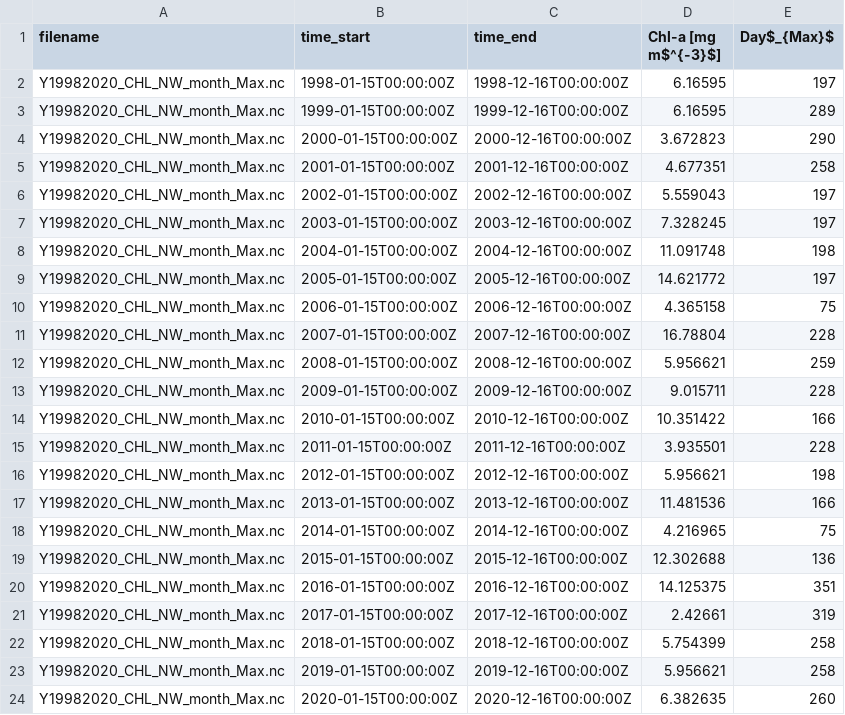
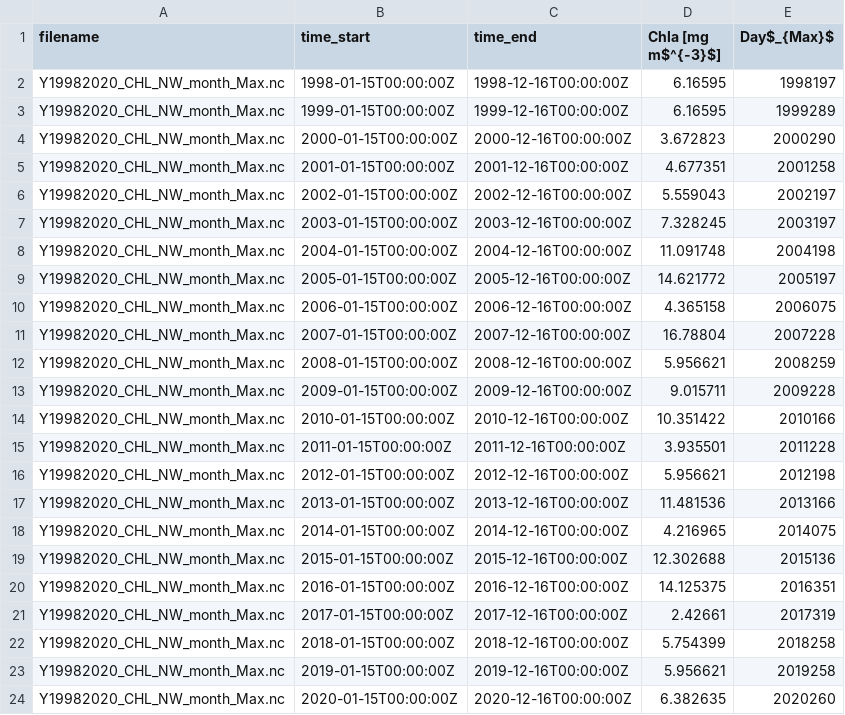
Before and after one commit to npec/5th-NOWPAP-Training-Course-on-Remote-Sensing-Data-Analysis, a CSV file: 03.Time-series-analysis/data/YOC/annual_max_1998_2020.csv, drawn as a sheet.

```diff
--- a/03.Time-series-analysis/data/YOC/annual_max_1998_2020.csv
+++ b/03.Time-series-analysis/data/YOC/annual_max_1998_2020.csv
@@ -1,24 +1,24 @@
-filename,time_start,time_end,Chl-a [mg m$^{-3}$],Day$_{Max}$
-Y19982020_CHL_NW_month_Max.nc,1998-01-15T00:00:00Z,1998-12-16T00:00:00Z,6.16595,197
-Y19982020_CHL_NW_month_Max.nc,1999-01-15T00:00:00Z,1999-12-16T00:00:00Z,6.16595,289
-Y19982020_CHL_NW_month_Max.nc,2000-01-15T00:00:00Z,2000-12-16T00:00:00Z,3.672823,290
-Y19982020_CHL_NW_month_Max.nc,2001-01-15T00:00:00Z,2001-12-16T00:00:00Z,4.677351,258
-Y19982020_CHL_NW_month_Max.nc,2002-01-15T00:00:00Z,2002-12-16T00:00:00Z,5.559043,197
-Y19982020_CHL_NW_month_Max.nc,2003-01-15T00:00:00Z,2003-12-16T00:00:00Z,7.328245,197
-Y19982020_CHL_NW_month_Max.nc,2004-01-15T00:00:00Z,2004-12-16T00:00:00Z,11.091748,198
-Y19982020_CHL_NW_month_Max.nc,2005-01-15T00:00:00Z,2005-12-16T00:00:00Z,14.621772,197
-Y19982020_CHL_NW_month_Max.nc,2006-01-15T00:00:00Z,2006-12-16T00:00:00Z,4.365158,75
-Y19982020_CHL_NW_month_Max.nc,2007-01-15T00:00:00Z,2007-12-16T00:00:00Z,16.78804,228
-Y19982020_CHL_NW_month_Max.nc,2008-01-15T00:00:00Z,2008-12-16T00:00:00Z,5.956621,259
-Y19982020_CHL_NW_month_Max.nc,2009-01-15T00:00:00Z,2009-12-16T00:00:00Z,9.015711,228
-Y19982020_CHL_NW_month_Max.nc,2010-01-15T00:00:00Z,2010-12-16T00:00:00Z,10.351422,166
-Y19982020_CHL_NW_month_Max.nc,2011-01-15T00:00:00Z,2011-12-16T00:00:00Z,3.935501,228
-Y19982020_CHL_NW_month_Max.nc,2012-01-15T00:00:00Z,2012-12-16T00:00:00Z,5.956621,198
-Y19982020_CHL_NW_month_Max.nc,2013-01-15T00:00:00Z,2013-12-16T00:00:00Z,11.481536,166
-Y19982020_CHL_NW_month_Max.nc,2014-01-15T00:00:00Z,2014-12-16T00:00:00Z,4.216965,75
-Y19982020_CHL_NW_month_Max.nc,2015-01-15T00:00:00Z,2015-12-16T00:00:00Z,12.302688,136
-Y19982020_CHL_NW_month_Max.nc,2016-01-15T00:00:00Z,2016-12-16T00:00:00Z,14.125375,351
-Y19982020_CHL_NW_month_Max.nc,2017-01-15T00:00:00Z,2017-12-16T00:00:00Z,2.42661,319
-Y19982020_CHL_NW_month_Max.nc,2018-01-15T00:00:00Z,2018-12-16T00:00:00Z,5.754399,258
-Y19982020_CHL_NW_month_Max.nc,2019-01-15T00:00:00Z,2019-12-16T00:00:00Z,5.956621,258
-Y19982020_CHL_NW_month_Max.nc,2020-01-15T00:00:00Z,2020-12-16T00:00:00Z,6.382635,260
+filename,time_start,time_end,Chla [mg m$^{-3}$],Day$_{Max}$
+Y19982020_CHL_NW_month_Max.nc,1998-01-15T00:00:00Z,1998-12-16T00:00:00Z,6.16595,1998197
+Y19982020_CHL_NW_month_Max.nc,1999-01-15T00:00:00Z,1999-12-16T00:00:00Z,6.16595,1999289
+Y19982020_CHL_NW_month_Max.nc,2000-01-15T00:00:00Z,2000-12-16T00:00:00Z,3.672823,2000290
+Y19982020_CHL_NW_month_Max.nc,2001-01-15T00:00:00Z,2001-12-16T00:00:00Z,4.677351,2001258
+Y19982020_CHL_NW_month_Max.nc,2002-01-15T00:00:00Z,2002-12-16T00:00:00Z,5.559043,2002197
+Y19982020_CHL_NW_month_Max.nc,2003-01-15T00:00:00Z,2003-12-16T00:00:00Z,7.328245,2003197
+Y19982020_CHL_NW_month_Max.nc,2004-01-15T00:00:00Z,2004-12-16T00:00:00Z,11.091748,2004198
+Y19982020_CHL_NW_month_Max.nc,2005-01-15T00:00:00Z,2005-12-16T00:00:00Z,14.621772,2005197
+Y19982020_CHL_NW_month_Max.nc,2006-01-15T00:00:00Z,2006-12-16T00:00:00Z,4.365158,2006075
+Y19982020_CHL_NW_month_Max.nc,2007-01-15T00:00:00Z,2007-12-16T00:00:00Z,16.78804,2007228
+Y19982020_CHL_NW_month_Max.nc,2008-01-15T00:00:00Z,2008-12-16T00:00:00Z,5.956621,2008259
+Y19982020_CHL_NW_month_Max.nc,2009-01-15T00:00:00Z,2009-12-16T00:00:00Z,9.015711,2009228
+Y19982020_CHL_NW_month_Max.nc,2010-01-15T00:00:00Z,2010-12-16T00:00:00Z,10.351422,2010166
+Y19982020_CHL_NW_month_Max.nc,2011-01-15T00:00:00Z,2011-12-16T00:00:00Z,3.935501,2011228
+Y19982020_CHL_NW_month_Max.nc,2012-01-15T00:00:00Z,2012-12-16T00:00:00Z,5.956621,2012198
+Y19982020_CHL_NW_month_Max.nc,2013-01-15T00:00:00Z,2013-12-16T00:00:00Z,11.481536,2013166
+Y19982020_CHL_NW_month_Max.nc,2014-01-15T00:00:00Z,2014-12-16T00:00:00Z,4.216965,2014075
+Y19982020_CHL_NW_month_Max.nc,2015-01-15T00:00:00Z,2015-12-16T00:00:00Z,12.302688,2015136
+Y19982020_CHL_NW_month_Max.nc,2016-01-15T00:00:00Z,2016-12-16T00:00:00Z,14.125375,2016351
+Y19982020_CHL_NW_month_Max.nc,2017-01-15T00:00:00Z,2017-12-16T00:00:00Z,2.42661,2017319
+Y19982020_CHL_NW_month_Max.nc,2018-01-15T00:00:00Z,2018-12-16T00:00:00Z,5.754399,2018258
+Y19982020_CHL_NW_month_Max.nc,2019-01-15T00:00:00Z,2019-12-16T00:00:00Z,5.956621,2019258
+Y19982020_CHL_NW_month_Max.nc,2020-01-15T00:00:00Z,2020-12-16T00:00:00Z,6.382635,2020260
```
Also changed, not shown: 3 other files.
